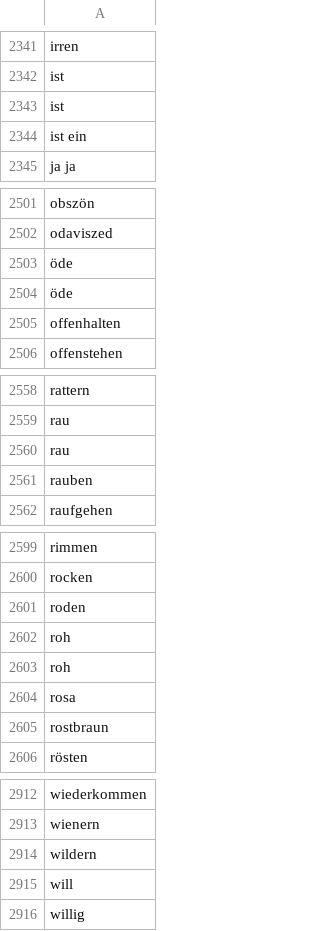
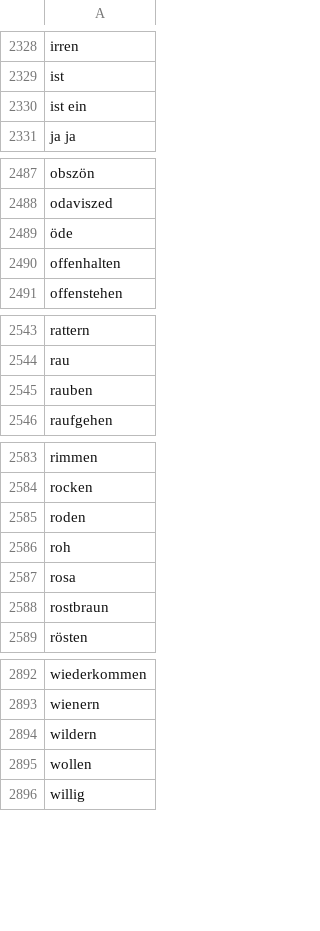
Before and after one commit to deemp/anki-decks, a CSV file: custom/de/data/not-in-deck.csv, drawn as a sheet; only a part is shown, gaps mark what is left out; the diff covers the shown part only.

```diff
--- a/custom/de/data/not-in-deck.csv
+++ b/custom/de/data/not-in-deck.csv
@@ -2342,3 +2329,2 @@ irren
 ist
-ist
 ist ein
@@ -2503,3 +2489,2 @@ odaviszed
 öde
-öde
 offenhalten
@@ -2559,3 +2544,2 @@ rattern
 rau
-rau
 rauben
@@ -2602,3 +2586,2 @@ roden
 roh
-roh
 rosa
@@ -2914,3 +2894,3 @@ wienern
 wildern
-will
+wollen
 willig
```
Also changed, not shown: 18 removed rows and 3 edited cells elsewhere in this file.
